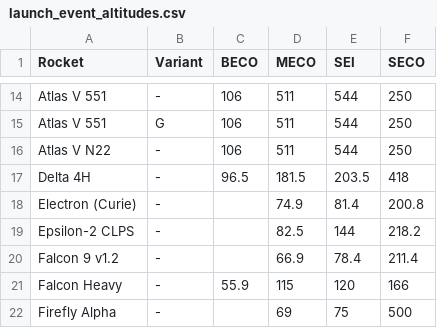
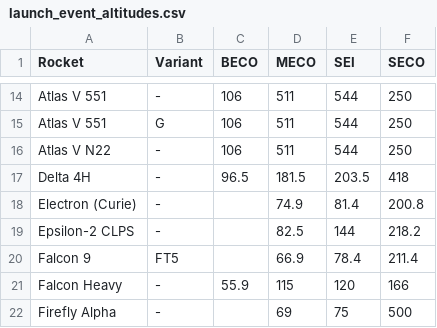
Before and after one commit to cbarker211/Emissions_API, a CSV file: input_files/launch_event_altitudes.csv, drawn as a sheet; only a part is shown, gaps mark what is left out.

Commit message:
Changing name and variant of Falcon from Falcon 9 v.12 to Falcon 9 FT5. H-II updated to H-3 in DISCOSweb. Fixed some Falcon emissions where 1st stage was expended instead of landed.

```diff
--- a/input_files/launch_event_altitudes.csv
+++ b/input_files/launch_event_altitudes.csv
@@ -19,3 +19,3 @@ Electron (Curie),-,,74.9,81.4,200.8
 Epsilon-2 CLPS,-,,82.5,144,218.2
-Falcon 9 v1.2,-,,66.9,78.4,211.4
+Falcon 9,FT5,,66.9,78.4,211.4
 Falcon Heavy,-,55.9,115,120,166
```
Also changed, not shown: out_files/2010/emis_stats_2014_3_2x25_72.csv, out_files/2010/emis_stats_2015_3_2x25_72.csv, 44 other files.
